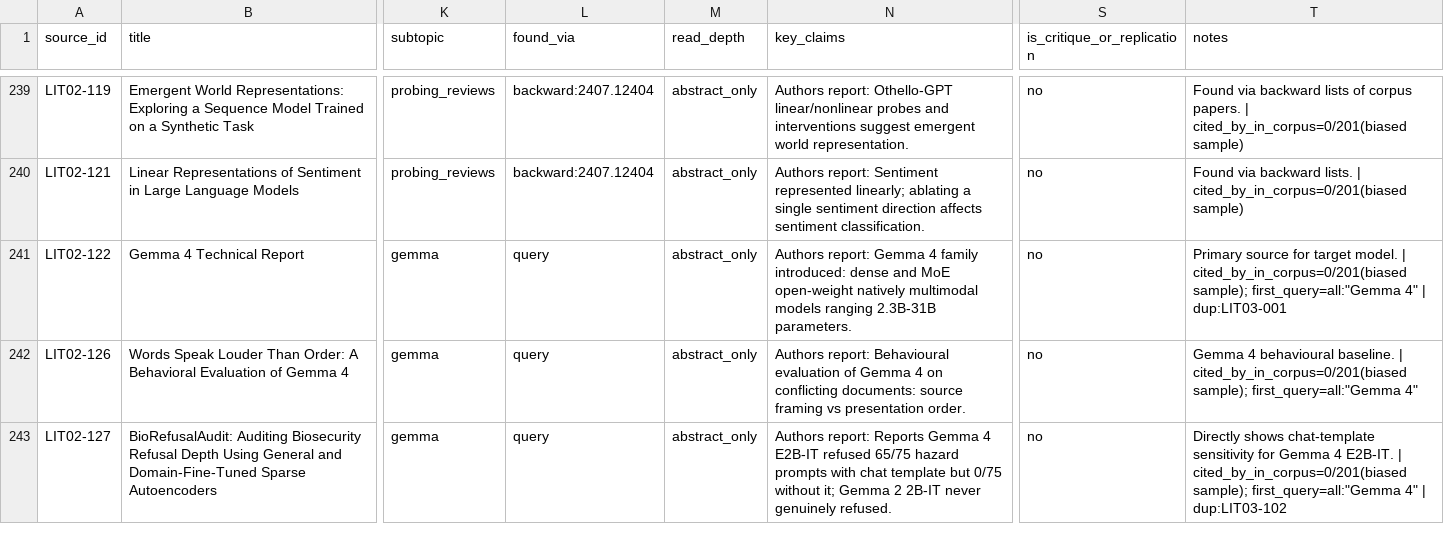
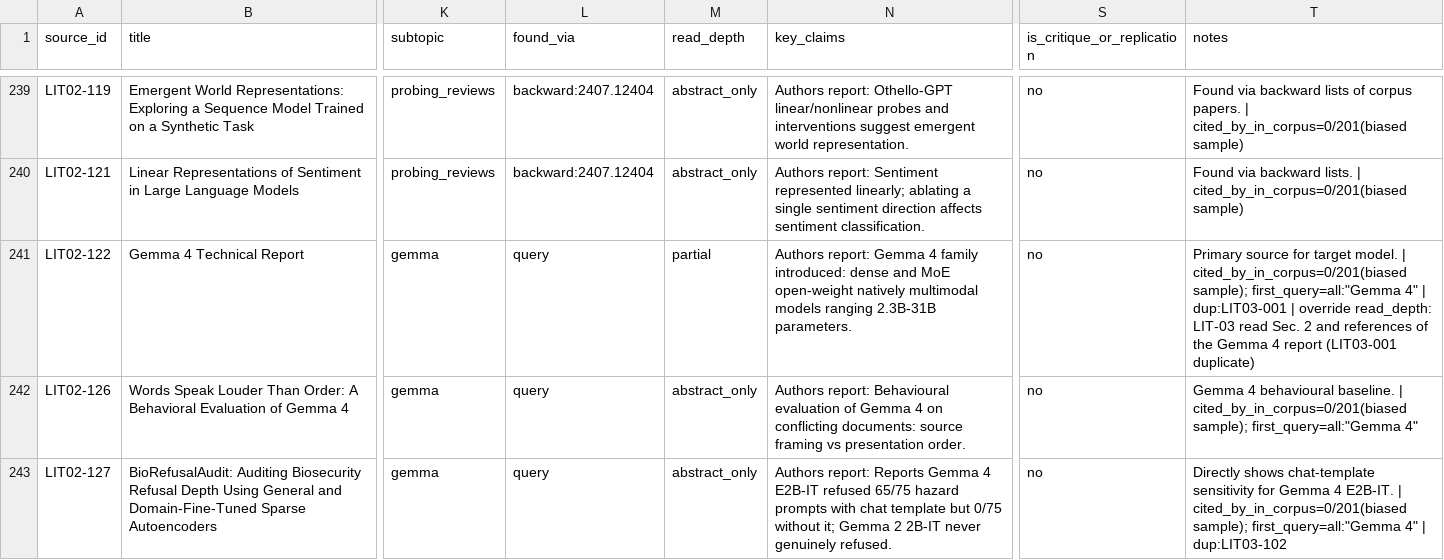
Before and after one commit to gargamelhaha/Kit, a CSV file: research/SOURCE_REGISTRY.csv, drawn as a sheet; only a part is shown, gaps mark what is left out; the diff covers the shown part only; the diff names each change by its address in the sheet, - before the commit and + after, or states it on an @@ line.

```diff
--- a/research/SOURCE_REGISTRY.csv
+++ b/research/SOURCE_REGISTRY.csv
-M241 (read_depth): abstract_only
+M241 (read_depth): partial
-T241 (notes): …| dup:LIT03-001
+T241 (notes): …| dup:LIT03-001 | override read_depth: LIT-03 read Sec. 2 and references of the Gemma 4 report (LIT03-001 duplicate)
```
Also changed, not shown: 2 removed rows and 2 edited cells elsewhere in this file, research/evidence/source_dedup_map.csv, 6 other files.
